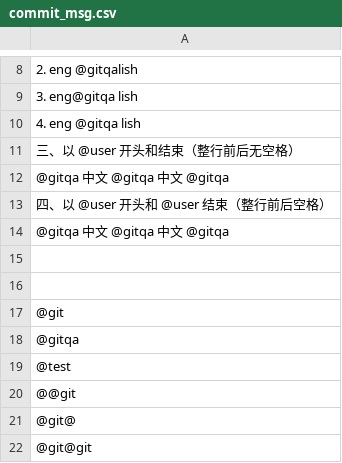
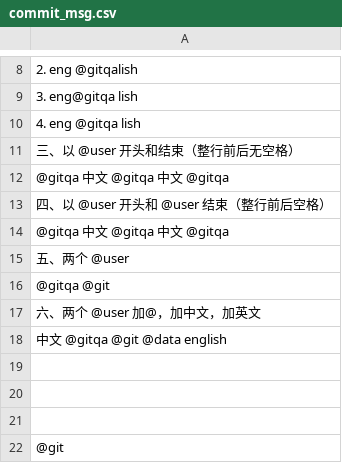
Before and after one commit to iewiewiew/wei-demo-001, a CSV file: commit_msg.csv, drawn as a sheet; only a part is shown, gaps mark what is left out; the shorter side is filled out with more unchanged rows.

Commit message:
@gitqa @git

```diff
--- a/commit_msg.csv
+++ b/commit_msg.csv
@@ -14,2 +14,7 @@
  @gitqa 中文 @gitqa 中文 @gitqa
+五、两个 @user
+@gitqa @git
+六、两个 @user 加@，加中文，加英文
+中文 @gitqa @git @data english
+
 
```
Also changed, not shown: 1 other file.
